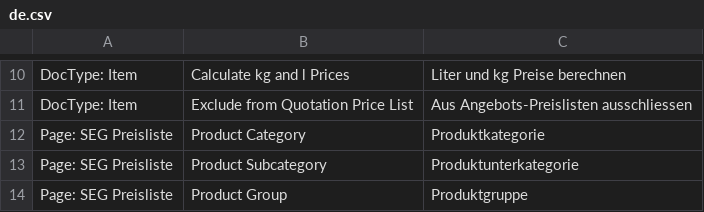
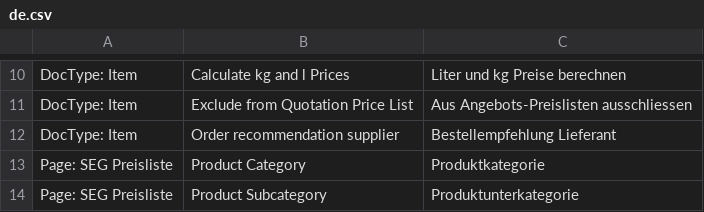
Before and after one commit to libracore/seg, a CSV file: seg/translations/de.csv, drawn as a sheet; only a part is shown, gaps mark what is left out; the shorter side is filled out with more unchanged rows.

Commit message:
added order recommendation supplier

```diff
--- a/seg/translations/de.csv
+++ b/seg/translations/de.csv
@@ -11,2 +11,3 @@ DocType: Item,Calculate kg and l Prices,Liter und kg Preise berechnen
 DocType: Item,Exclude from Quotation Price List,Aus Angebots-Preislisten ausschliessen
+DocType: Item,Order recommendation supplier,Bestellempfehlung Lieferant
 Page: SEG Preisliste,Product Category,Produktkategorie
```
Also changed, not shown: 4 other files.
